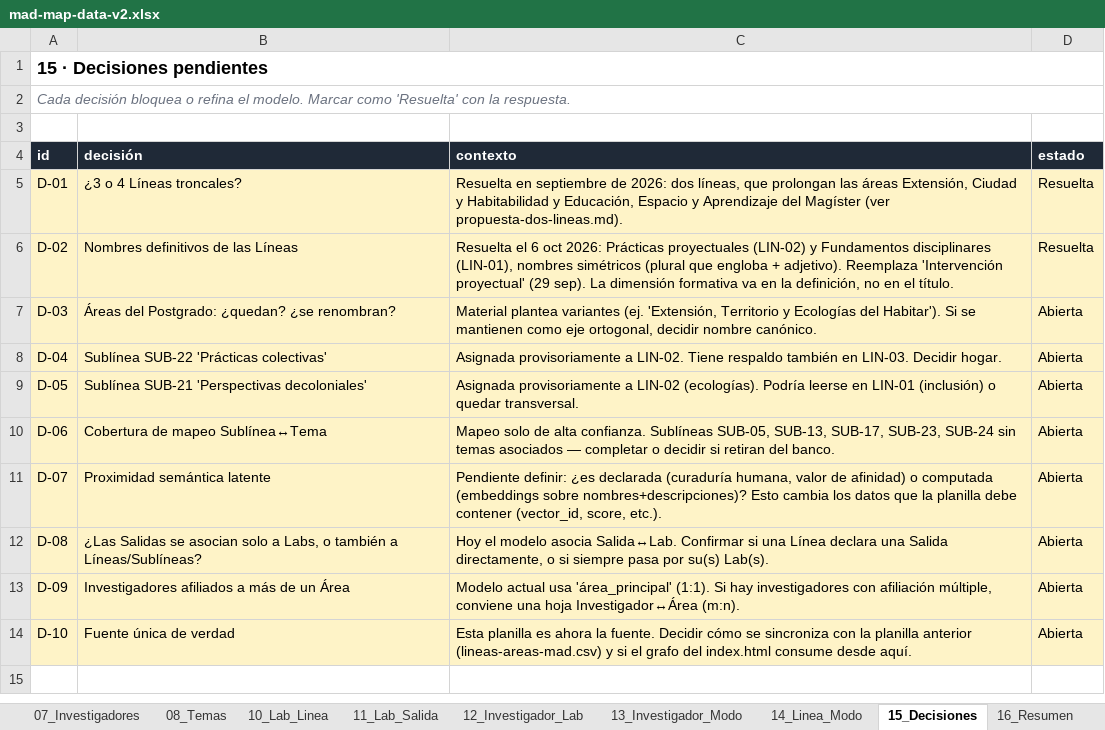
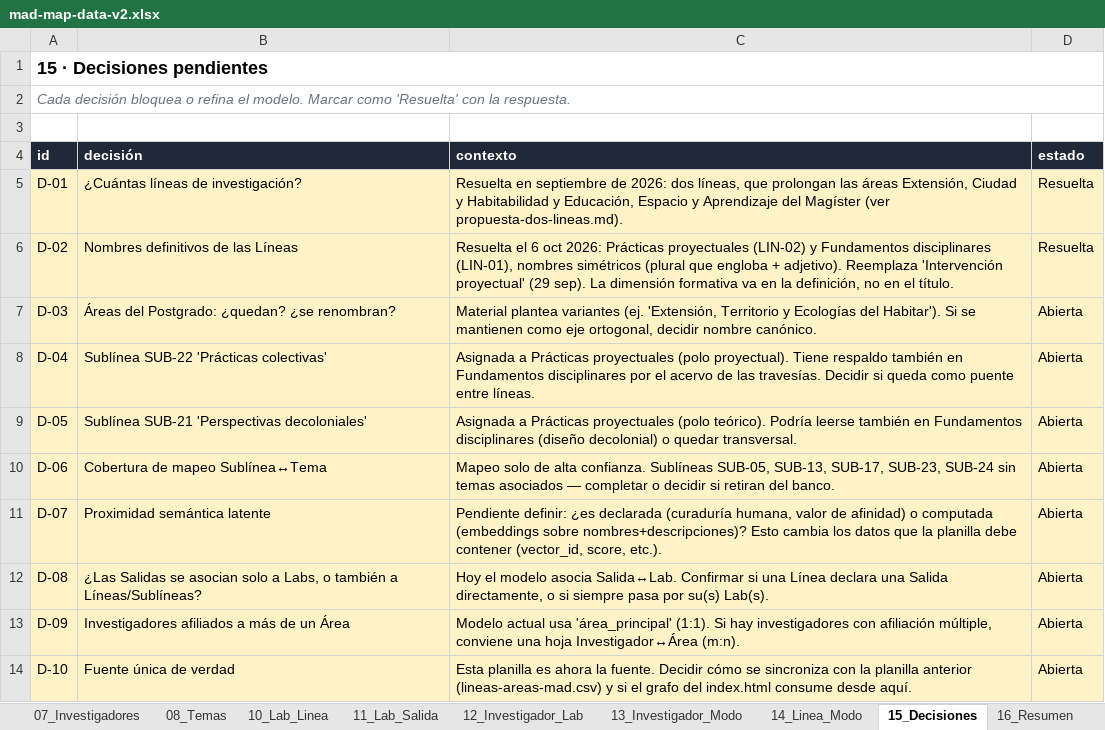
Before and after one commit to eadpucv/investigacion-ead, an Excel workbook: mad-map-data-v2.xlsx, sheet 15_Decisiones, drawn as a sheet; values as stored, in another font and other column widths than the file's, no borders; the diff names each change by its address in the sheet, - before the commit and + after, or states it on an @@ line.

```diff
--- a/mad-map-data-v2.xlsx (sheet 15_Decisiones)
+++ b/mad-map-data-v2.xlsx (sheet 15_Decisiones)
-B5 (decisión): ¿3 o 4 Líneas troncales?
+B5 (decisión): ¿Cuántas líneas de investigación?
-C8 (contexto): Asignada provisoriamente a LIN-02. Tiene respaldo también en LIN-03. Decidir hogar.
+C8 (contexto): Asignada a Prácticas proyectuales (polo proyectual). Tiene respaldo también en Fundamentos disciplinares por el acervo de las travesías. Decidir si queda como puente entre líneas.
-C9 (contexto): Asignada provisoriamente a LIN-02 (ecologías). Podría leerse en LIN-01 (inclusión) o quedar…
+C9 (contexto): Asignada a Prácticas proyectuales (polo teórico). Podría leerse también en Fundamentos disciplinares (diseño decolonial) o quedar…
```
Also changed, not shown: sheet 01_Lineas, sheet 00_Lectura, sheet 17_Sello, 13 other files.
